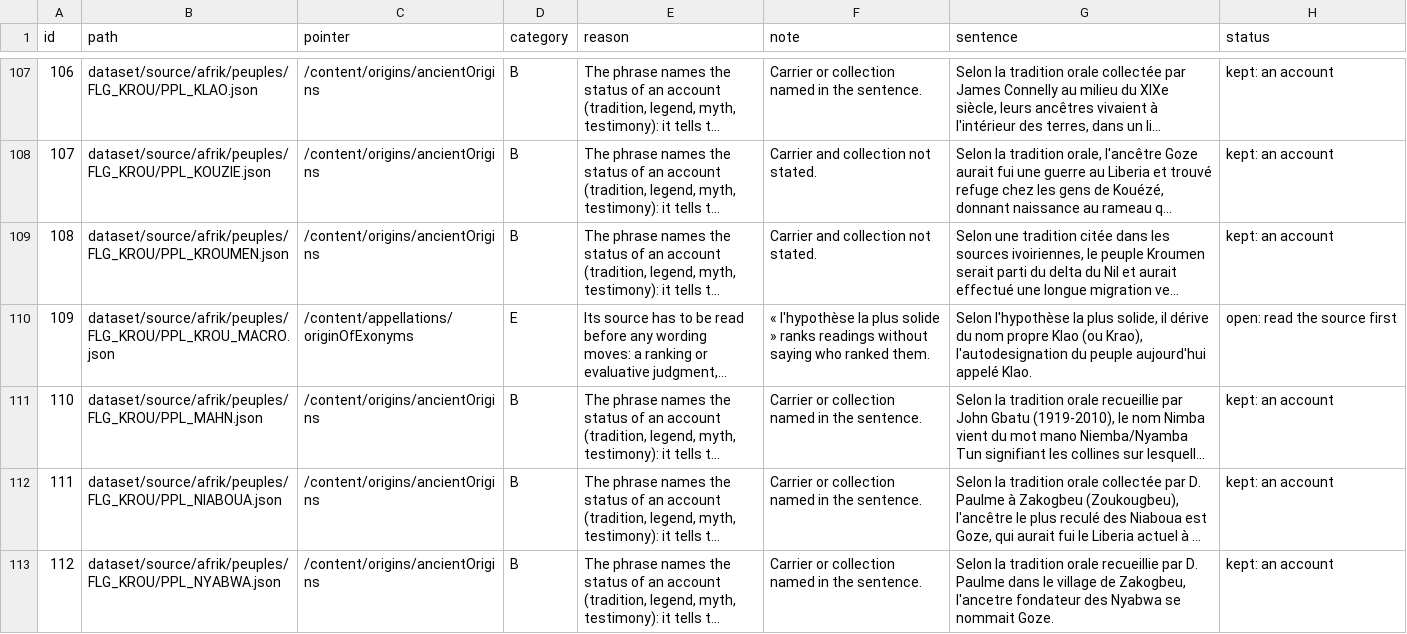
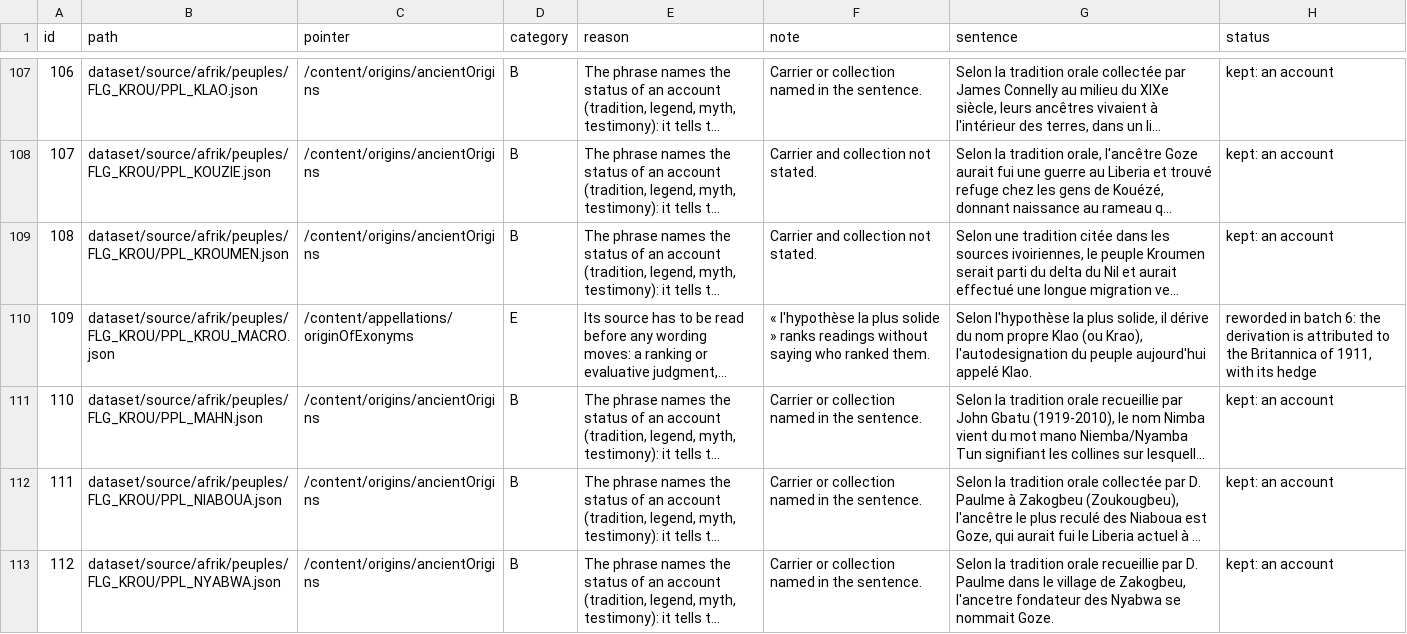
Before and after one commit to big-emotion/EthniAfrica, a CSV file: docs/editorial/remediation-2026-09-30/author-opening-triage.csv, drawn as a sheet; only a part is shown, gaps mark what is left out; long unchanged cells end in …; the diff covers the shown part only; the diff names each change by its address in the sheet, - before the commit and + after, or states it on an @@ line.

```diff
--- a/docs/editorial/remediation-2026-09-30/author-opening-triage.csv
+++ b/docs/editorial/remediation-2026-09-30/author-opening-triage.csv
-H110 (status): open: read the source first
+H110 (status): reworded in batch 6: the derivation is attributed to the Britannica of 1911, with its hedge
```
Also changed, not shown: 19 edited cells elsewhere in this file, 29 other files.
